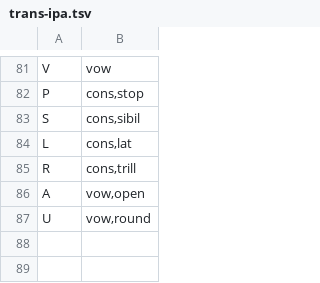
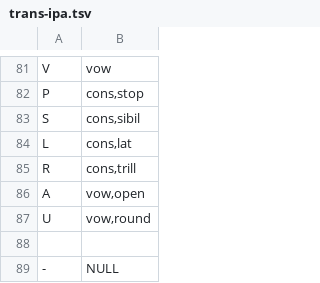
Before and after one commit to cran/soundcorrs, a TSV file: inst/extdata/trans-ipa.tsv, drawn as a sheet; only a part is shown, gaps mark what is left out; the diff names each change by its address in the sheet, - before the commit and + after, or states it on an @@ line.

```diff
--- a/inst/extdata/trans-ipa.tsv
+++ b/inst/extdata/trans-ipa.tsv
+row 88: (empty)
+row 89: - | NULL
```
Also changed, not shown: 9 other files.
